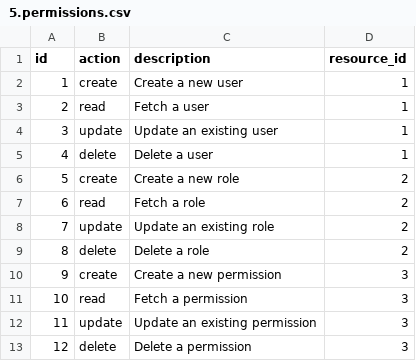
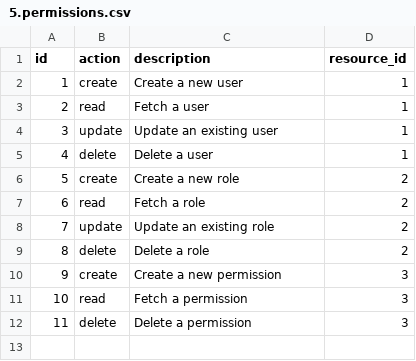
Before and after one commit to DavidPVaz/rest-api, a CSV file: db/seeds/development/csv-data/5.permissions.csv, drawn as a sheet; removed rows and columns are numbered as before the commit, all else as after; the diff names each change by its address in the sheet, - before the commit and + after, or states it on an @@ line.

Commit message:
add permission routes

```diff
--- a/db/seeds/development/csv-data/5.permissions.csv
+++ b/db/seeds/development/csv-data/5.permissions.csv
-row 12: 11 | update | Update an existing permission | 3
@@ column A (id) renumbered from row 12 down @@
```
Also changed, not shown: 8 other files.
